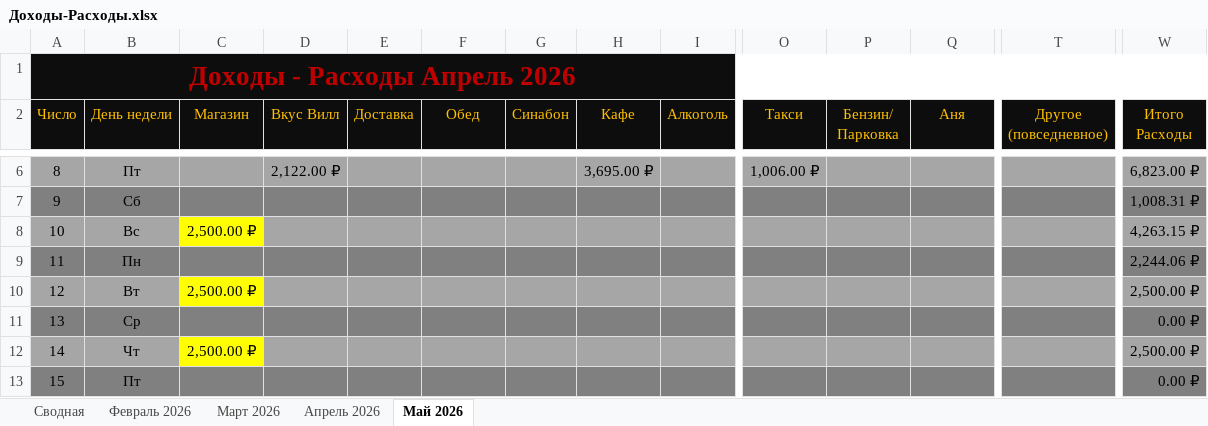
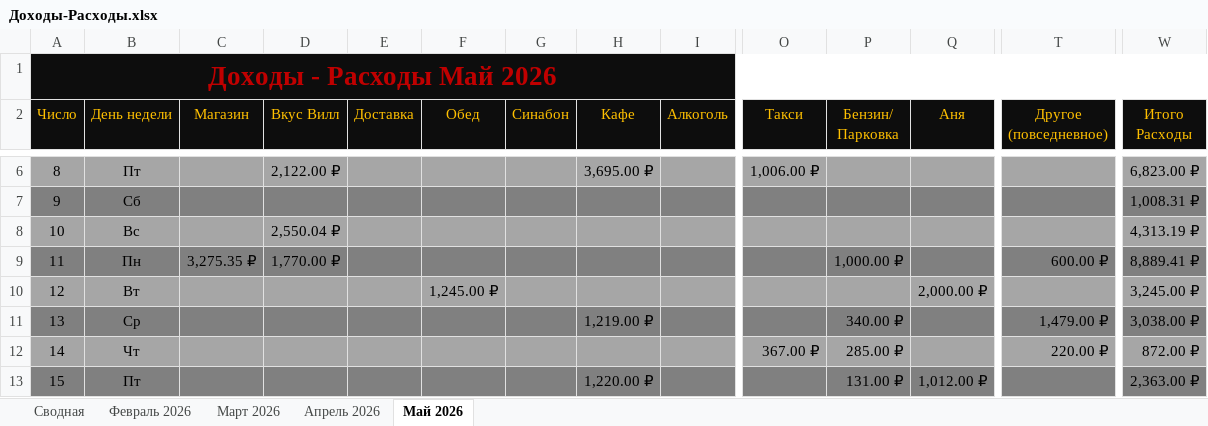
Before and after one commit to EugenySobyanin/Repository_1, an Excel workbook: Другое/2026/Доходы-Расходы.xlsx, sheet Май 2026, drawn as a sheet; only a part is shown, gaps mark what is left out; values as stored, in another font and other column widths than the file's, no borders; conditional formats not drawn; the diff covers the shown part only; the diff names each change by its address in the sheet, - before the commit and + after, or states it on an @@ line.

Commit message:
Расходы-доходы.

```diff
--- a/Другое/2026/Доходы-Расходы.xlsx (sheet Май 2026)
+++ b/Другое/2026/Доходы-Расходы.xlsx (sheet Май 2026)
-A1 (Число): Доходы - Расходы Апрель 2026
+A1 (Число): Доходы - Расходы Май 2026
-C8 (Магазин): 2,500.00 ₽
+C8 (Магазин): (empty)
-C8 fill: #FFFF00
+C8 fill: #A6A6A6
-D8 (Вкус Вилл): (empty)
+D8 (Вкус Вилл): 2,550.04 ₽
-W8 (Итого Расходы): 4,263.15 ₽
+W8 (Итого Расходы): 4,313.19 ₽
-C9 (Магазин): (empty)
+C9 (Магазин): 3,275.35 ₽
-D9 (Вкус Вилл): (empty)
+D9 (Вкус Вилл): 1,770.00 ₽
-P9 (Бензин/ Парковка): (empty)
+P9 (Бензин/ Парковка): 1,000.00 ₽
-T9 (Другое (повседневное)): (empty)
+T9 (Другое (повседневное)): 600.00 ₽
-W9 (Итого Расходы): 2,244.06 ₽
+W9 (Итого Расходы): 8,889.41 ₽
-C10 (Магазин): 2,500.00 ₽
+C10 (Магазин): (empty)
-C10 fill: #FFFF00
+C10 fill: #A6A6A6
-F10 (Обед): (empty)
+F10 (Обед): 1,245.00 ₽
-Q10 (Аня): (empty)
+Q10 (Аня): 2,000.00 ₽
-W10 (Итого Расходы): 2,500.00 ₽
+W10 (Итого Расходы): 3,245.00 ₽
-H11 (Кафе): (empty)
+H11 (Кафе): 1,219.00 ₽
-P11 (Бензин/ Парковка): (empty)
+P11 (Бензин/ Парковка): 340.00 ₽
-T11 (Другое (повседневное)): (empty)
+T11 (Другое (повседневное)): 1,479.00 ₽
-W11 (Итого Расходы): 0.00 ₽
+W11 (Итого Расходы): 3,038.00 ₽
-C12 (Магазин): 2,500.00 ₽
+C12 (Магазин): (empty)
-C12 fill: #FFFF00
+C12 fill: #A6A6A6
-O12 (Такси): (empty)
+O12 (Такси): 367.00 ₽
-P12 (Бензин/ Парковка): (empty)
+P12 (Бензин/ Парковка): 285.00 ₽
-T12 (Другое (повседневное)): (empty)
+T12 (Другое (повседневное)): 220.00 ₽
-W12 (Итого Расходы): 2,500.00 ₽
+W12 (Итого Расходы): 872.00 ₽
-H13 (Кафе): (empty)
+H13 (Кафе): 1,220.00 ₽
-P13 (Бензин/ Парковка): (empty)
+P13 (Бензин/ Парковка): 131.00 ₽
-Q13 (Аня): (empty)
+Q13 (Аня): 1,012.00 ₽
-W13 (Итого Расходы): 0.00 ₽
+W13 (Итого Расходы): 2,363.00 ₽
```
Also changed, not shown: 91 edited cells and cell formats elsewhere in this sheet.
